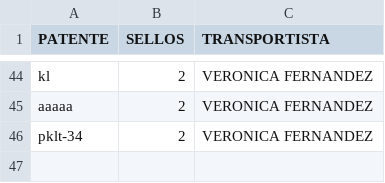
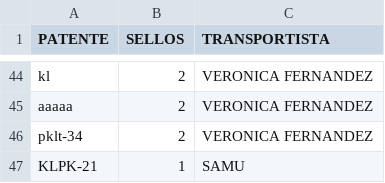
Before and after one commit to SamuelGavilan/BDFSP, a CSV file: BDpatentes.csv, drawn as a sheet; only a part is shown, gaps mark what is left out; the diff names each change by its address in the sheet, - before the commit and + after, or states it on an @@ line.

Commit message:
despacho 4

```diff
--- a/BDpatentes.csv
+++ b/BDpatentes.csv
+row 47: KLPK-21 | 1 | SAMU
```
